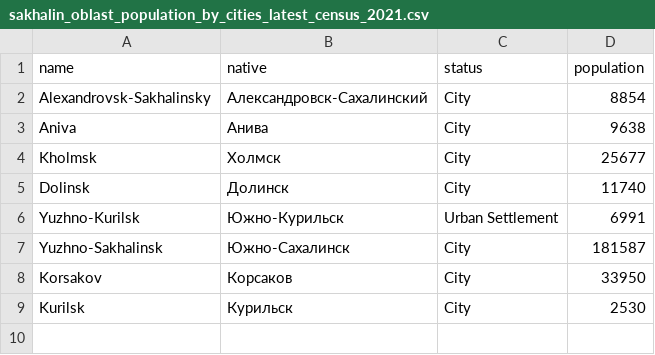
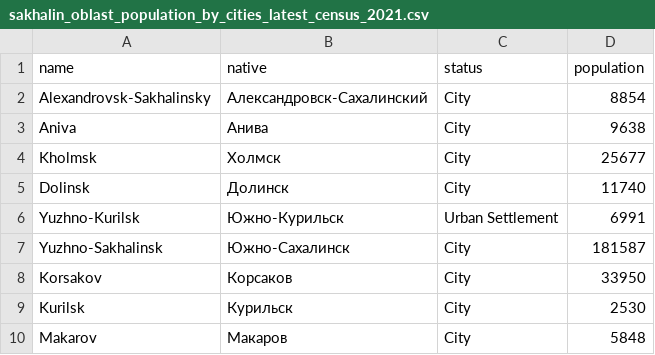
Before and after one commit to ahmadardani/datasets2, a CSV file: sakhalin_oblast_population_by_cities_latest_census_2021.csv, drawn as a sheet; the diff names each change by its address in the sheet, - before the commit and + after, or states it on an @@ line.

Commit message:
Adding line 10

```diff
--- a/sakhalin_oblast_population_by_cities_latest_census_2021.csv
+++ b/sakhalin_oblast_population_by_cities_latest_census_2021.csv
+row 10: Makarov | Макаров | City | 5848
```
